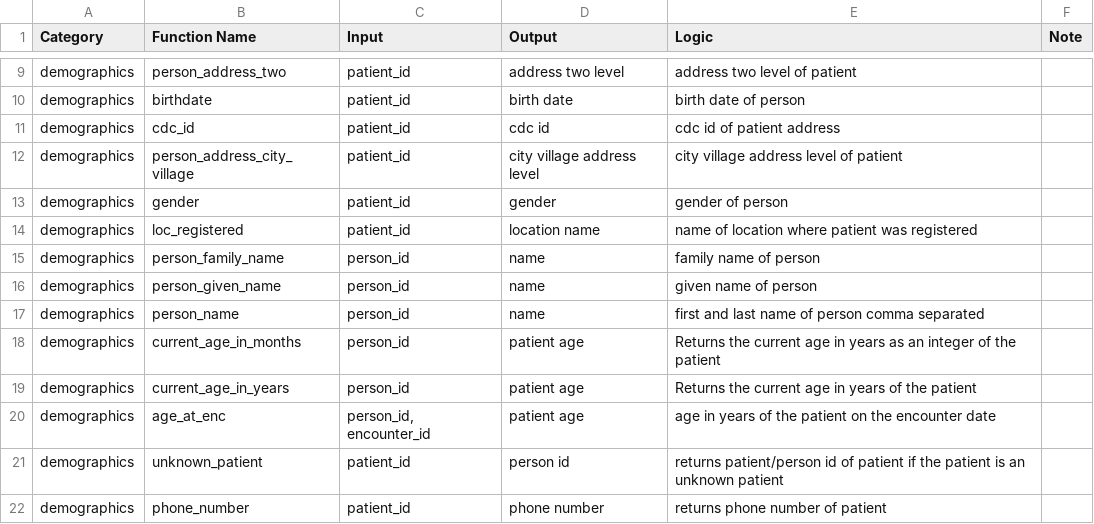
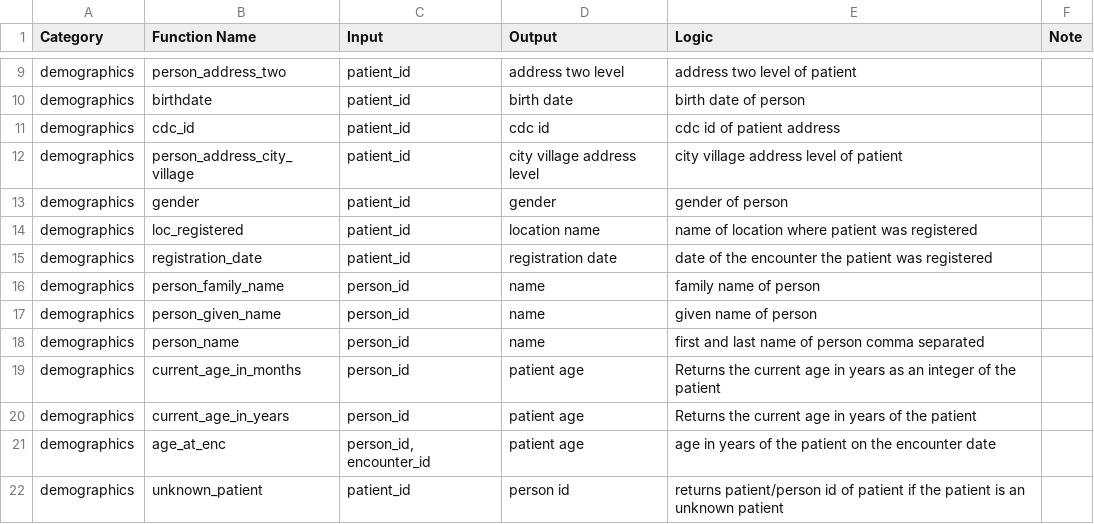
Before and after one commit to PIH/openmrs-config-pihemr, a CSV file: configuration/pih/liquibase/sql/sql_function_reference.csv, drawn as a sheet; only a part is shown, gaps mark what is left out; the shorter side is filled out with more unchanged rows; the diff names each change by its address in the sheet, - before the commit and + after, or states it on an @@ line.

Commit message:
add registration_date function
add registration_date function

```diff
--- a/configuration/pih/liquibase/sql/sql_function_reference.csv
+++ b/configuration/pih/liquibase/sql/sql_function_reference.csv
+row 15: demographics | registration_date | patient_id | registration date | date of the encounter the patient was registered
```
